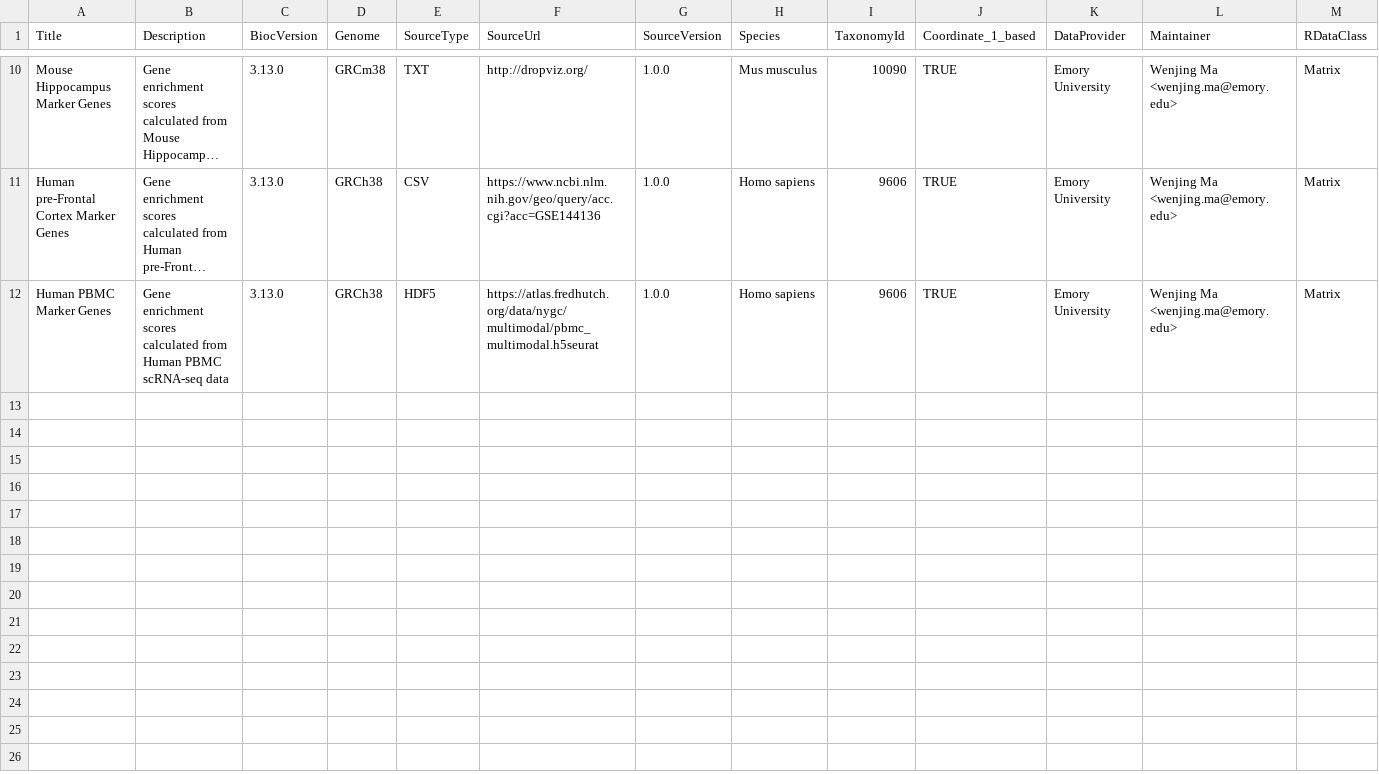
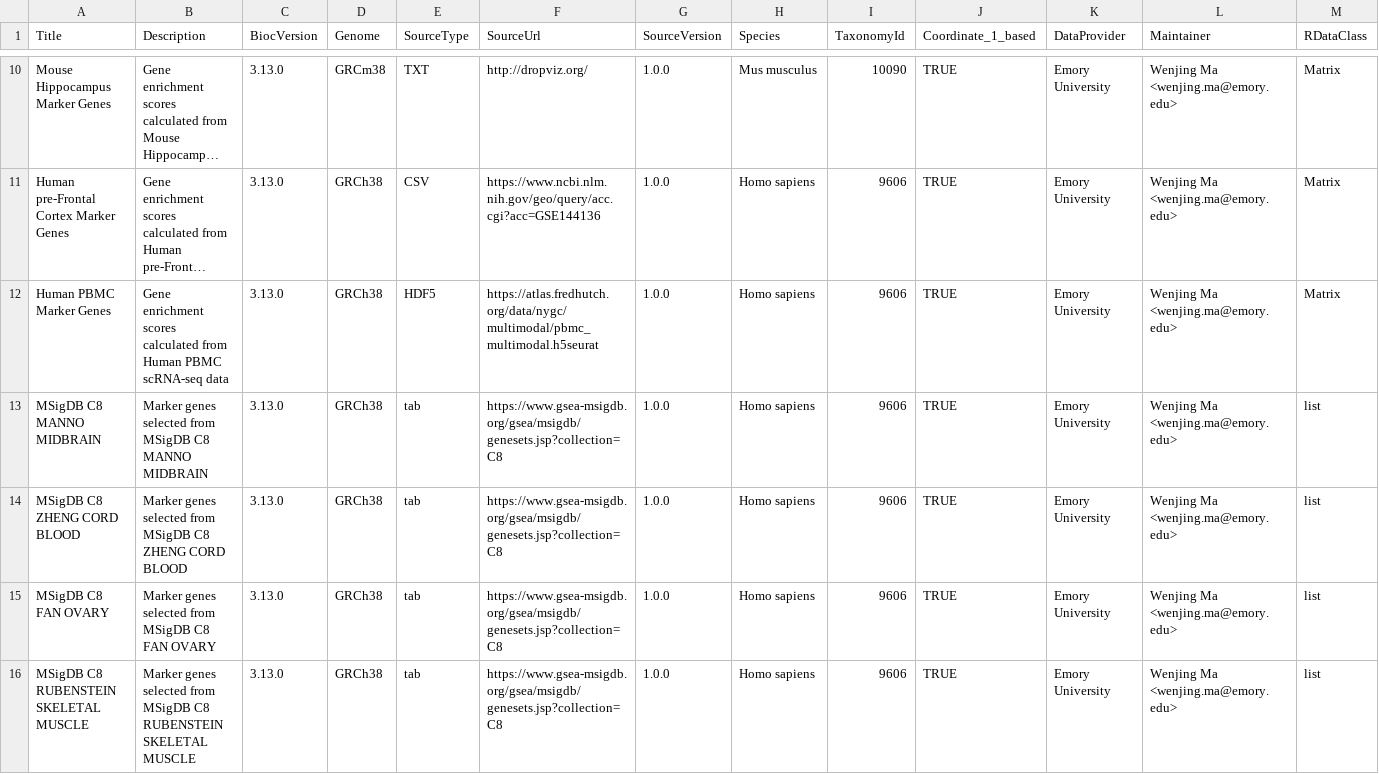
Before and after one commit to bioc/LRcellTypeMarkers, a CSV file: inst/extdata/metadata.csv, drawn as a sheet; only a part is shown, gaps mark what is left out; long unchanged cells end in …; rows hold the shown columns only; the diff names each change by its address in the sheet, - before the commit and + after, or states it on an @@ line.

Commit message:
update metadata with MSigDB; bump version to 0.99.4

```diff
--- a/inst/extdata/metadata.csv
+++ b/inst/extdata/metadata.csv
+row 13: MSigDB C8 MANNO MIDBRAIN | Marker genes selected from MSigDB C8 MANNO MIDBRAIN | 3.13.0 | GRCh38 | tab | https://www.gsea-msigdb.org/gsea/msigdb/genesets.jsp?collection=C8 | 1.0.0 | Homo sapiens | 9606 | TRUE | Emory University | Wenjing Ma <wenjing.ma@emory.edu> | list
+row 14: MSigDB C8 ZHENG CORD BLOOD | Marker genes selected from MSigDB C8 ZHENG CORD BLOOD | 3.13.0 | GRCh38 | tab | https://www.gsea-msigdb.org/gsea/msigdb/genesets.jsp?collection=C8 | 1.0.0 | Homo sapiens | 9606 | TRUE | Emory University | Wenjing Ma <wenjing.ma@emory.edu> | list
+row 15: MSigDB C8 FAN OVARY | Marker genes selected from MSigDB C8 FAN OVARY | 3.13.0 | GRCh38 | tab | https://www.gsea-msigdb.org/gsea/msigdb/genesets.jsp?collection=C8 | 1.0.0 | Homo sapiens | 9606 | TRUE | Emory University | Wenjing Ma <wenjing.ma@emory.edu> | list
+row 16: MSigDB C8 RUBENSTEIN SKELETAL MUSCLE | Marker genes selected from MSigDB C8 RUBENSTEIN SKELETAL MUSCLE | 3.13.0 | GRCh38 | tab | https://www.gsea-msigdb.org/gsea/msigdb/genesets.jsp?collection=C8 | 1.0.0 | Homo sapiens | 9606 | TRUE | Emory University | Wenjing Ma <wenjing.ma@emory.edu> | list
```
Also changed, not shown: 5 other files.
